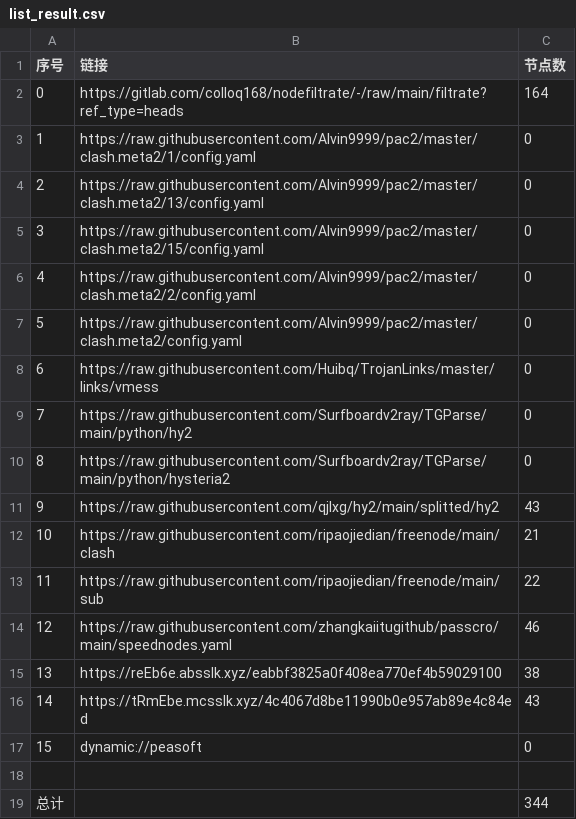
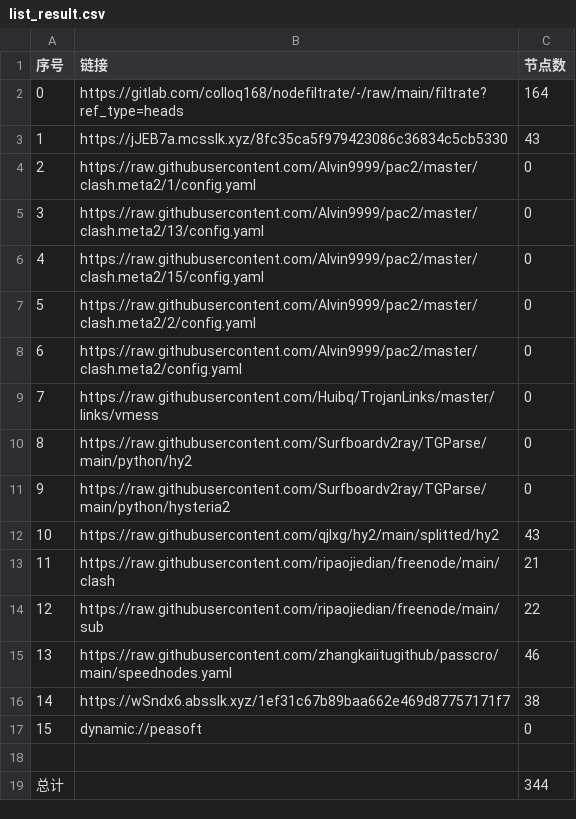
Before and after one commit to fgkhi/AutoMergePublicNodes, a CSV file: list_result.csv, drawn as a sheet; removed rows and columns are numbered as before the commit, all else as after; the diff names each change by its address in the sheet, - before the commit and + after, or states it on an @@ line.

```diff
--- a/list_result.csv
+++ b/list_result.csv
+row 3: 1 | https://jJEB7a.mcsslk.xyz/8fc35ca5f979423086c36834c5cb5330 | 43
@@ column A (序号) renumbered between rows 4 and 16 @@
-B16 (链接): https://reEb6e.absslk.xyz/eabbf3825a0f408ea770ef4b59029100
+B16 (链接): https://wSndx6.absslk.xyz/1ef31c67b89baa662e469d87757171f7
-row 16: 14 | https://tRmEbe.mcsslk.xyz/4c4067d8be11990b0e957ab89e4c84ed | 43
```
Also changed, not shown: 32 other files.
